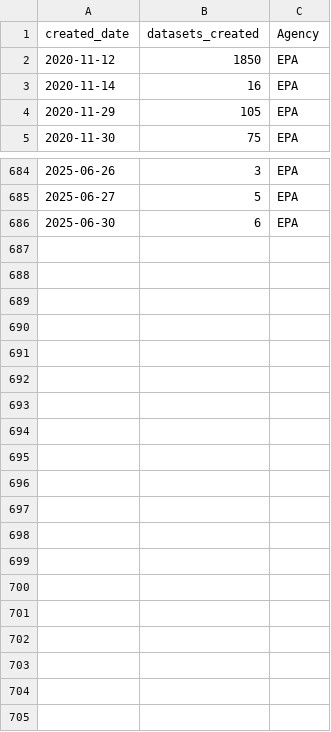
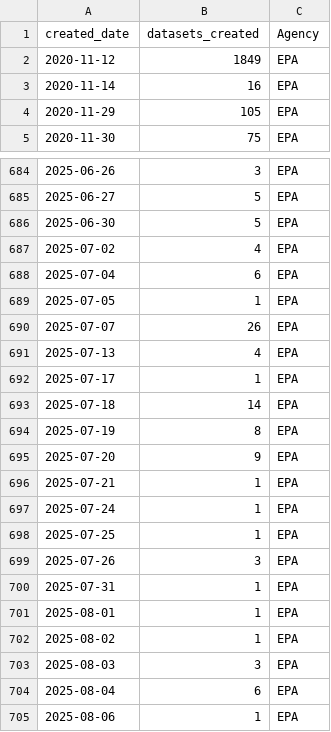
Before and after one commit to cronecoding/Inkwell-report, a CSV file: data/epa_dataset_counts.csv, drawn as a sheet; only a part is shown, gaps mark what is left out; the diff covers the shown part only.

Commit message:
July data

```diff
--- a/data/epa_dataset_counts.csv
+++ b/data/epa_dataset_counts.csv
@@ -1,3 +1,3 @@
 created_date,datasets_created,Agency
-2020-11-12,1850,EPA
+2020-11-12,1849,EPA
 2020-11-14,16,EPA
@@ -685,2 +685,21 @@ created_date,datasets_created,Agency
 2025-06-27,5,EPA
-2025-06-30,6,EPA
+2025-06-30,5,EPA
+2025-07-02,4,EPA
+2025-07-04,6,EPA
+2025-07-05,1,EPA
+2025-07-07,26,EPA
+2025-07-13,4,EPA
+2025-07-17,1,EPA
+2025-07-18,14,EPA
+2025-07-19,8,EPA
+2025-07-20,9,EPA
+2025-07-21,1,EPA
+2025-07-24,1,EPA
+2025-07-25,1,EPA
+2025-07-26,3,EPA
+2025-07-31,1,EPA
+2025-08-01,1,EPA
+2025-08-02,1,EPA
+2025-08-03,3,EPA
+2025-08-04,6,EPA
+2025-08-06,1,EPA
```
Also changed, not shown: 3 edited cells elsewhere in this file, data/cdc_dataset_counts.csv, data/combined_monthly.csv, 6 other files.
